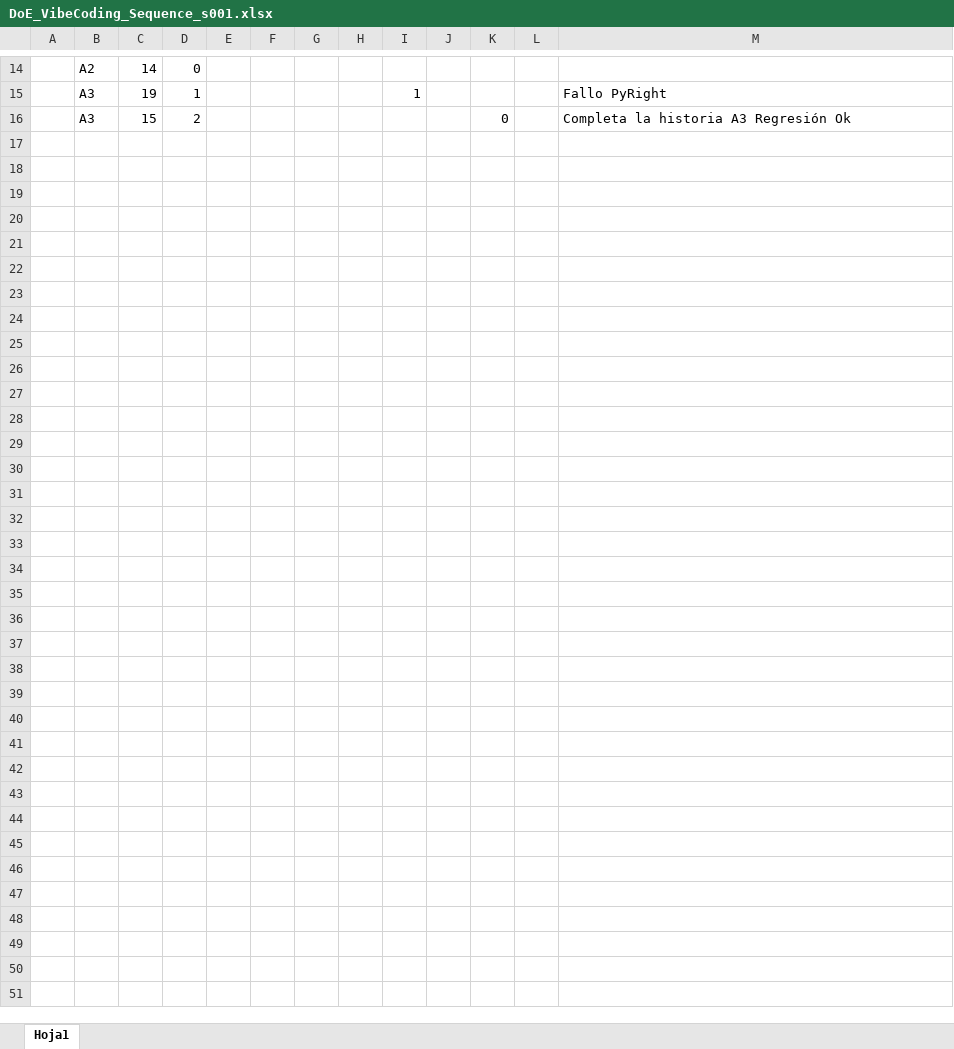
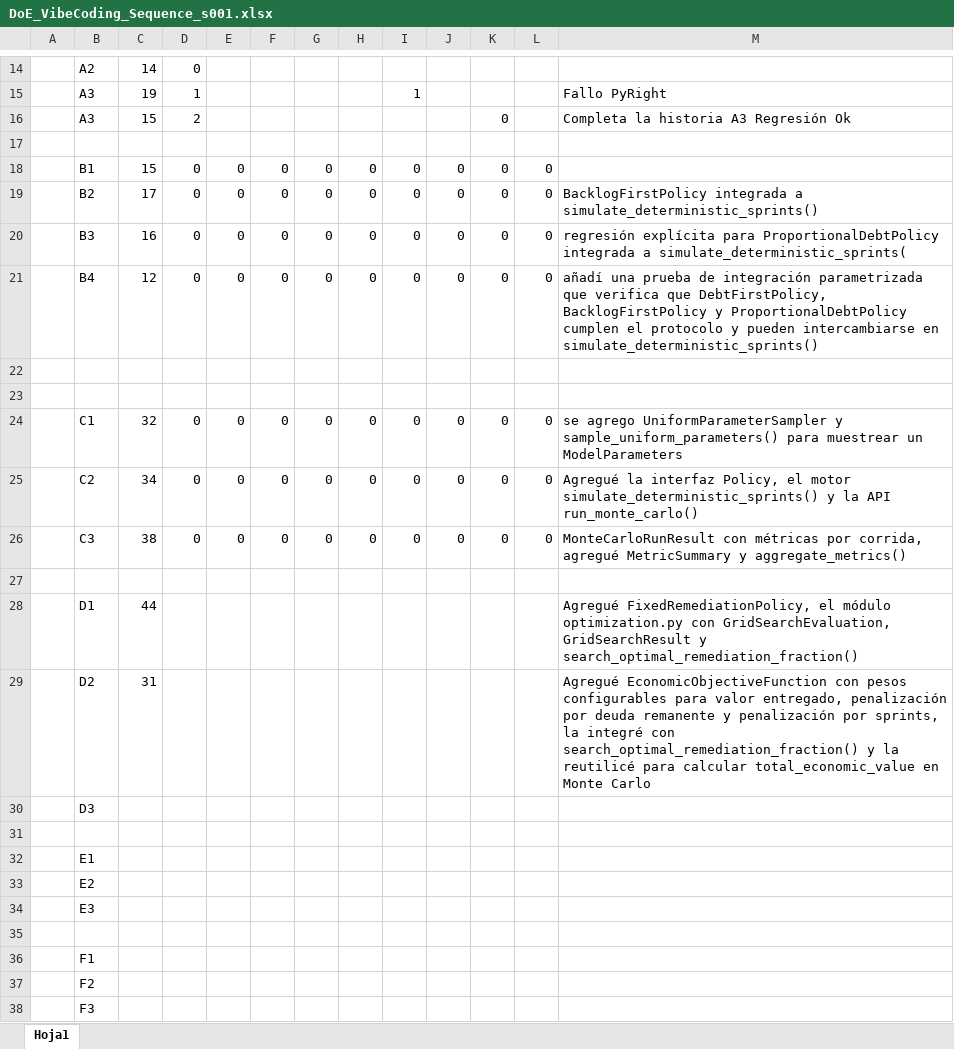
Before and after one commit to lu7did/DoEVC, an Excel workbook: secuencia/s001/docs/DoE_VibeCoding_Sequence_s001.xlsx, sheet Hoja1, drawn as a sheet; only a part is shown, gaps mark what is left out; values as stored, in another font and other column widths than the file's, no borders; the diff names each change by its address in the sheet, - before the commit and + after, or states it on an @@ line.

```diff
--- a/secuencia/s001/docs/DoE_VibeCoding_Sequence_s001.xlsx (sheet Hoja1)
+++ b/secuencia/s001/docs/DoE_VibeCoding_Sequence_s001.xlsx (sheet Hoja1)
+row 17: (empty)
+row 18:  | B1 | 15 | 0 | 0 | 0 | 0 | 0 | 0 | 0 | 0 | 0
+row 19:  | B2 | 17 | 0 | 0 | 0 | 0 | 0 | 0 | 0 | 0 | 0 | BacklogFirstPolicy integrada a simulate_deterministic_sprints()
+row 20:  | B3 | 16 | 0 | 0 | 0 | 0 | 0 | 0 | 0 | 0 | 0 | regresión explícita para ProportionalDebtPolicy integrada a simulate_deterministic_sprints(
+row 21:  | B4 | 12 | 0 | 0 | 0 | 0 | 0 | 0 | 0 | 0 | 0 | añadí una prueba de integración parametrizada que verifica que DebtFirstPolicy, BacklogFirstPolicy y ProportionalDebtPolicy cumplen el protocolo y pueden intercambiarse en simulate_deterministic_sprints()
+row 22: (empty)
+row 23: (empty)
+row 24:  | C1 | 32 | 0 | 0 | 0 | 0 | 0 | 0 | 0 | 0 | 0 | se agrego UniformParameterSampler y sample_uniform_parameters() para muestrear un ModelParameters
+row 25:  | C2 | 34 | 0 | 0 | 0 | 0 | 0 | 0 | 0 | 0 | 0 | Agregué la interfaz Policy, el motor simulate_deterministic_sprints() y la API run_monte_carlo()
+row 26:  | C3 | 38 | 0 | 0 | 0 | 0 | 0 | 0 | 0 | 0 | 0 | MonteCarloRunResult con métricas por corrida, agregué MetricSummary y aggregate_metrics()
+row 27: (empty)
+row 28:  | D1 | 44 |  |  |  |  |  |  |  |  |  | Agregué FixedRemediationPolicy, el módulo optimization.py con GridSearchEvaluation, GridSearchResult y search_optimal_remediation_fraction()
+row 29:  | D2 | 31 |  |  |  |  |  |  |  |  |  | Agregué EconomicObjectiveFunction con pesos configurables para valor entregado, penalización por deuda remanente y penalización por sprints, la integré con search_optimal_remediation_fraction() y la reutilicé para calcular total_economic_value en Monte Carlo
+row 30:  | D3
+row 31: (empty)
+row 32:  | E1
+row 33:  | E2
+row 34:  | E3
+row 35: (empty)
+row 36:  | F1
+row 37:  | F2
+row 38:  | F3
```
Also changed, not shown: 2 other files.
